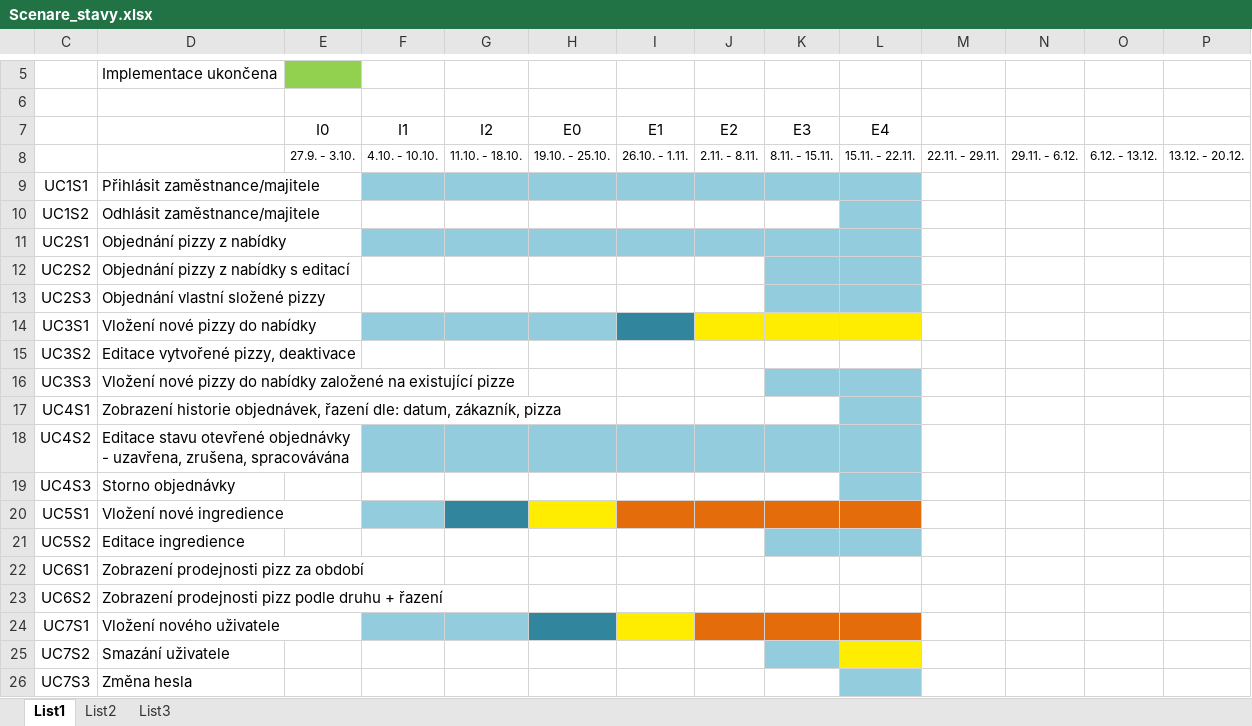
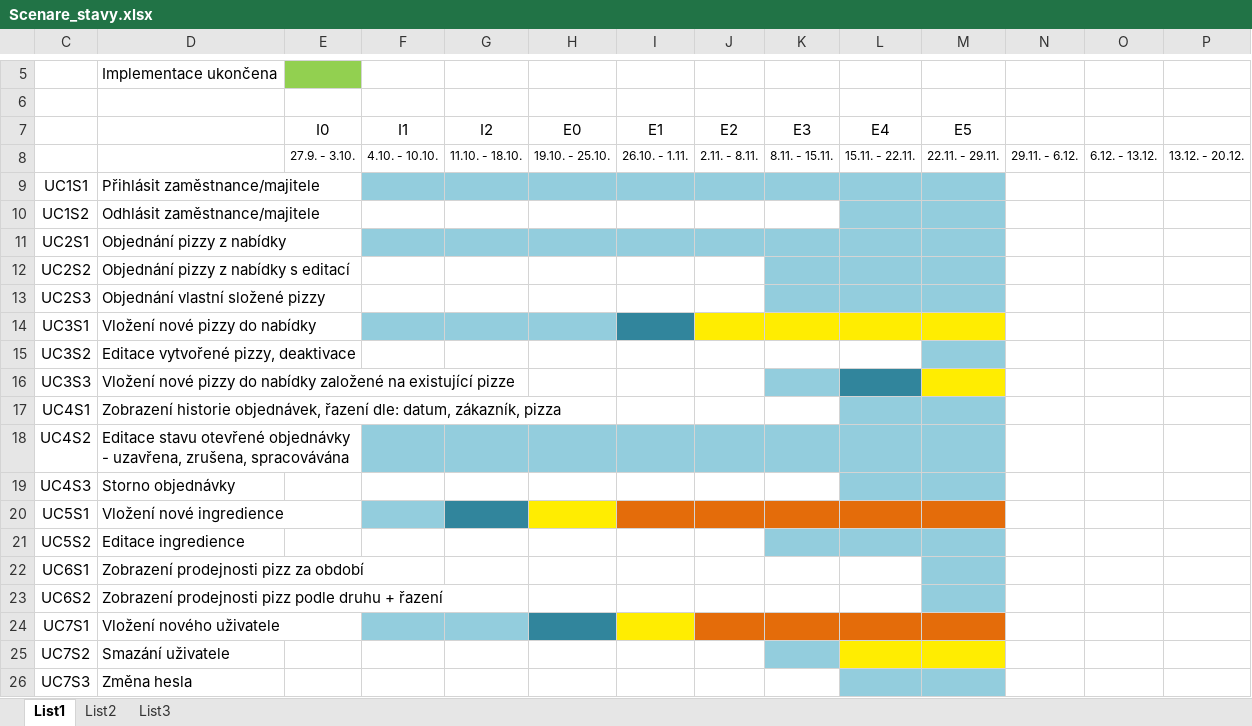
Before and after one commit to farmasek/PizzaKaktus, an Excel workbook: documentation/Scenare/Scenare_stavy.xlsx, sheet List1, drawn as a sheet; only a part is shown, gaps mark what is left out; values as stored, in another font and other column widths than the file's, no borders; the diff names each change by its address in the sheet, - before the commit and + after, or states it on an @@ line.

Commit message:
Documentation - update scenarios

```diff
--- a/documentation/Scenare/Scenare_stavy.xlsx (sheet List1)
+++ b/documentation/Scenare/Scenare_stavy.xlsx (sheet List1)
-M7: (empty)
+M7: E5
-M9:M13 fill: none
+M9:M13 fill: #93CDDD
-M14 fill: none
+M14 fill: #FFED01
-M15 fill: none
+M15 fill: #93CDDD
-L16 fill: #93CDDD
+L16 fill: #31859C
-M16 fill: none
+M16 fill: #FFED01
-M17:M19 fill: none
+M17:M19 fill: #93CDDD
-M20 fill: none
+M20 fill: #E46C0A
-M21:M23 fill: none
+M21:M23 fill: #93CDDD
-M24 fill: none
+M24 fill: #E46C0A
-M25 fill: none
+M25 fill: #FFED01
-M26 fill: none
+M26 fill: #93CDDD
```
Also changed, not shown: 2 other files.
